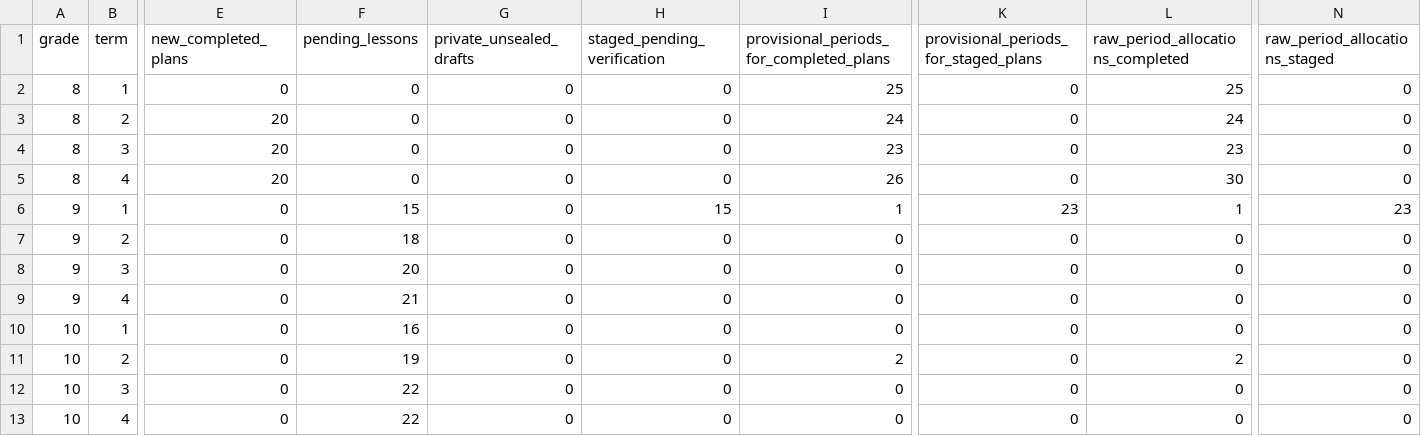
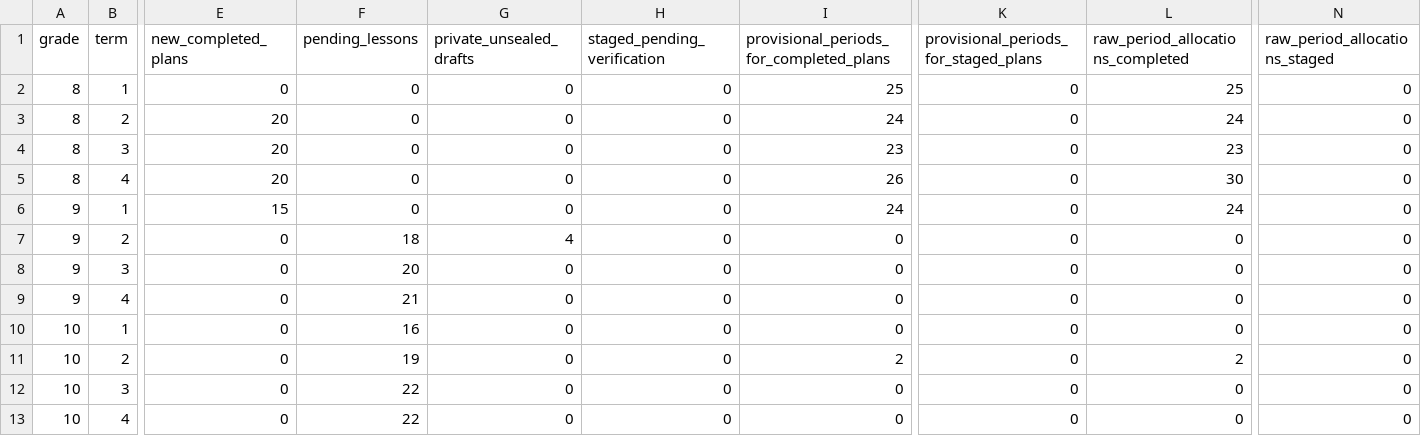
Before and after one commit to PDthePlug/Applied-Commerce-, a CSV file: docs/programme-rollout/grade-term.csv, drawn as a sheet; only a part is shown, gaps mark what is left out; the diff names each change by its address in the sheet, - before the commit and + after, or states it on an @@ line.

Commit message:
Record genuine 99-plan acceptance and read-only staging capabilities

```diff
--- a/docs/programme-rollout/grade-term.csv
+++ b/docs/programme-rollout/grade-term.csv
-E6 (new_completed_plans): 0
+E6 (new_completed_plans): 15
-F6 (pending_lessons): 15
+F6 (pending_lessons): 0
-H6 (staged_pending_verification): 15
+H6 (staged_pending_verification): 0
-I6: 1
+I6: 24
-K6: 23
+K6: 0
-L6 (raw_period_allocations_completed): 1
+L6 (raw_period_allocations_completed): 24
-N6 (raw_period_allocations_staged): 23
+N6 (raw_period_allocations_staged): 0
-G7 (private_unsealed_drafts): 0
+G7 (private_unsealed_drafts): 4
```
Also changed, not shown: 29 other files.
